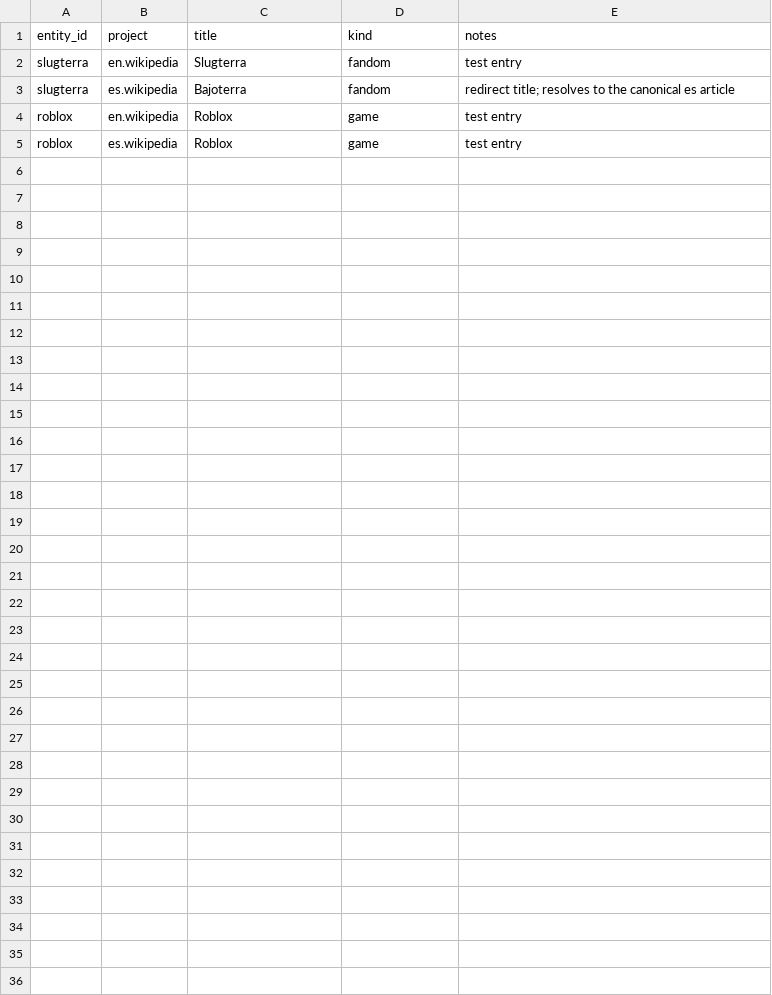
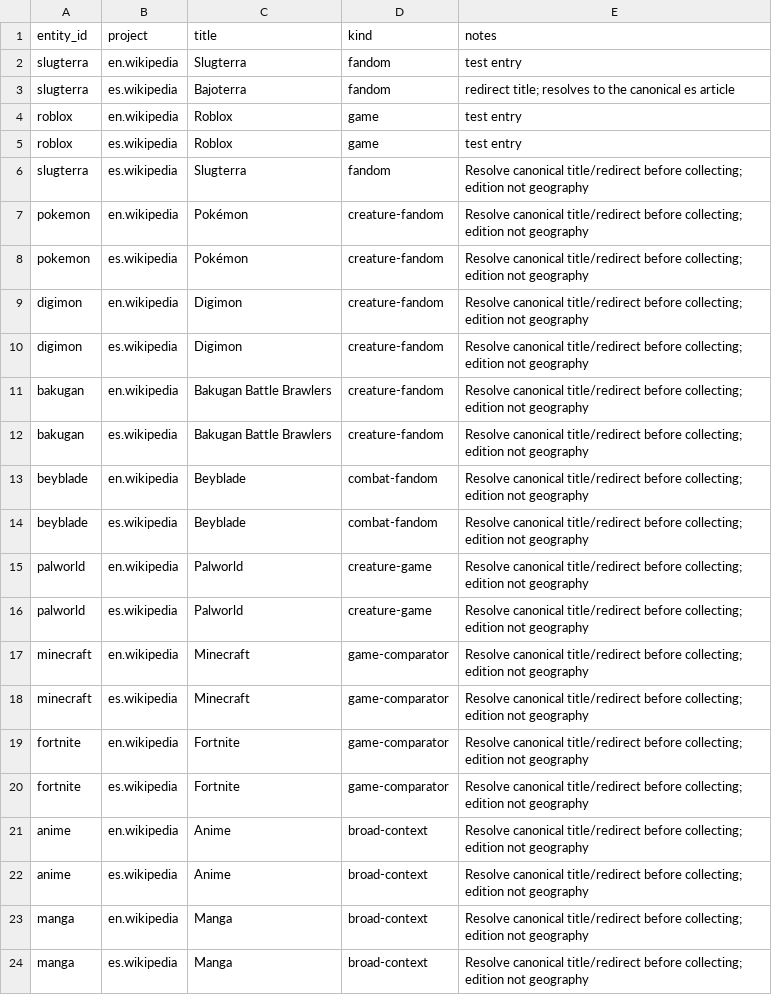
Before and after one commit to jarems421/slugshot-marketing, a CSV file: config/research/wiki_entities.csv, drawn as a sheet; the diff names each change by its address in the sheet, - before the commit and + after, or states it on an @@ line.

Commit message:
Stage 4.5.4: seed research config, watchlist verification, creator discovery, first rule-world pilot
- Replace query families with seed v1.0; merge creator, broadcaster, wiki and baseline query sets
- ss research verify-watchlists: official-API identity, activity and declared-language checks
- ss research discover-creators: systematic small/medium additions from collected results
- ss analyze sample: deterministic outcome-blind sampling with blind packet
- Central YouTube quota log for all live runs; console-safe output for emoji titles
- Pilot spec, bundle coverage for analysis files, Stage 4.5.4 report

```diff
--- a/config/research/wiki_entities.csv
+++ b/config/research/wiki_entities.csv
+row 6: slugterra | es.wikipedia | Slugterra | fandom | Resolve canonical title/redirect before collecting; edition not geography
+row 7: pokemon | en.wikipedia | Pokémon | creature-fandom | Resolve canonical title/redirect before collecting; edition not geography
+row 8: pokemon | es.wikipedia | Pokémon | creature-fandom | Resolve canonical title/redirect before collecting; edition not geography
+row 9: digimon | en.wikipedia | Digimon | creature-fandom | Resolve canonical title/redirect before collecting; edition not geography
+row 10: digimon | es.wikipedia | Digimon | creature-fandom | Resolve canonical title/redirect before collecting; edition not geography
+row 11: bakugan | en.wikipedia | Bakugan Battle Brawlers | creature-fandom | Resolve canonical title/redirect before collecting; edition not geography
+row 12: bakugan | es.wikipedia | Bakugan Battle Brawlers | creature-fandom | Resolve canonical title/redirect before collecting; edition not geography
+row 13: beyblade | en.wikipedia | Beyblade | combat-fandom | Resolve canonical title/redirect before collecting; edition not geography
+row 14: beyblade | es.wikipedia | Beyblade | combat-fandom | Resolve canonical title/redirect before collecting; edition not geography
+row 15: palworld | en.wikipedia | Palworld | creature-game | Resolve canonical title/redirect before collecting; edition not geography
+row 16: palworld | es.wikipedia | Palworld | creature-game | Resolve canonical title/redirect before collecting; edition not geography
+row 17: minecraft | en.wikipedia | Minecraft | game-comparator | Resolve canonical title/redirect before collecting; edition not geography
+row 18: minecraft | es.wikipedia | Minecraft | game-comparator | Resolve canonical title/redirect before collecting; edition not geography
+row 19: fortnite | en.wikipedia | Fortnite | game-comparator | Resolve canonical title/redirect before collecting; edition not geography
+row 20: fortnite | es.wikipedia | Fortnite | game-comparator | Resolve canonical title/redirect before collecting; edition not geography
+row 21: anime | en.wikipedia | Anime | broad-context | Resolve canonical title/redirect before collecting; edition not geography
+row 22: anime | es.wikipedia | Anime | broad-context | Resolve canonical title/redirect before collecting; edition not geography
+row 23: manga | en.wikipedia | Manga | broad-context | Resolve canonical title/redirect before collecting; edition not geography
+row 24: manga | es.wikipedia | Manga | broad-context | Resolve canonical title/redirect before collecting; edition not geography
```
Also changed, not shown: 20 other files.
